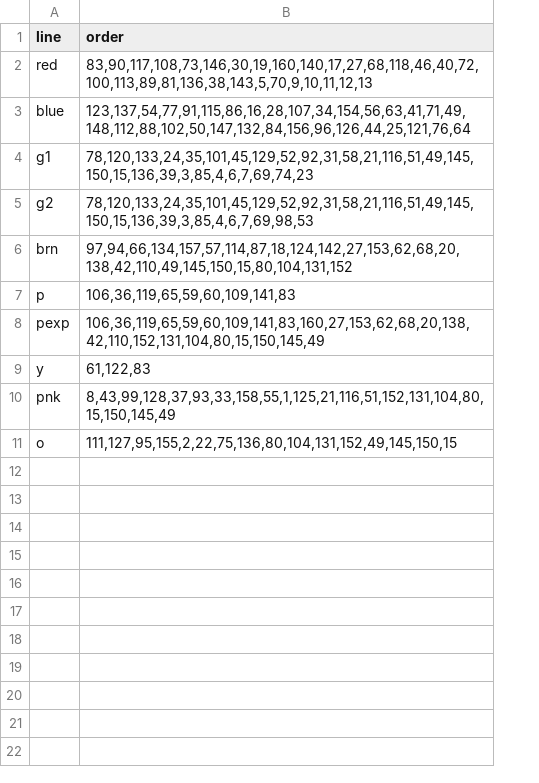
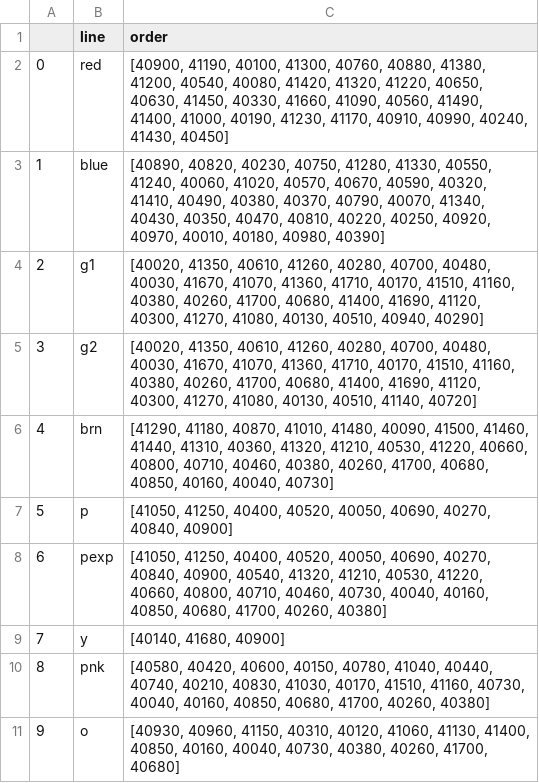
Before and after one commit to ExtendedField/beautiful-trains, a CSV file: data/rail_station_orders/cta.csv, drawn as a sheet; addresses are those after the commit; the diff names each change by its address in the sheet, - before the commit and + after, or states it on an @@ line.

Commit message:
Adds: cta.csv now has station orders using cta's station IDs rather than the ones I came up with.

```diff
--- a/data/rail_station_orders/cta.csv
+++ b/data/rail_station_orders/cta.csv
+column A, rows 2-11: 0 | 1 | 2 | 3 | 4 | 5 | 6 | 7 | 8 | 9
-C2 (order): 83,90,117,108,73,146,30,19,160,140,17,27,68,118,46,40,72,100,113,89,81,136,38,143,5,70,9,10,11,12,13
+C2 (order): [40900, 41190, 40100, 41300, 40760, 40880, 41380, 41200, 40540, 40080, 41420, 41320, 41220, 40650, 40630, 41450, 40330, 41660, 41090, 40560, 41490, 41400, 41000, 40190, 41230, 41170, 40910, 40990, 40240, 41430, 40450]
-C3 (order): 123,137,54,77,91,115,86,16,28,107,34,154,56,63,41,71,49,148,112,88,102,50,147,132,84,156,96,126,44,25,121,76,64
+C3 (order): [40890, 40820, 40230, 40750, 41280, 41330, 40550, 41240, 40060, 41020, 40570, 40670, 40590, 40320, 41410, 40490, 40380, 40370, 40790, 40070, 41340, 40430, 40350, 40470, 40810, 40220, 40250, 40920, 40970, 40010, 40180, 40980, 40390]
-C4 (order): 78,120,133,24,35,101,45,129,52,92,31,58,21,116,51,49,145,150,15,136,39,3,85,4,6,7,69,74,23
+C4 (order): [40020, 41350, 40610, 41260, 40280, 40700, 40480, 40030, 41670, 41070, 41360, 41710, 40170, 41510, 41160, 40380, 40260, 41700, 40680, 41400, 41690, 41120, 40300, 41270, 41080, 40130, 40510, 40940, 40290]
-C5 (order): 78,120,133,24,35,101,45,129,52,92,31,58,21,116,51,49,145,150,15,136,39,3,85,4,6,7,69,98,53
+C5 (order): [40020, 41350, 40610, 41260, 40280, 40700, 40480, 40030, 41670, 41070, 41360, 41710, 40170, 41510, 41160, 40380, 40260, 41700, 40680, 41400, 41690, 41120, 40300, 41270, 41080, 40130, 40510, 41140, 40720]
-C6 (order): 97,94,66,134,157,57,114,87,18,124,142,27,153,62,68,20,138,42,110,49,145,150,15,80,104,131,152
+C6 (order): [41290, 41180, 40870, 41010, 41480, 40090, 41500, 41460, 41440, 41310, 40360, 41320, 41210, 40530, 41220, 40660, 40800, 40710, 40460, 40380, 40260, 41700, 40680, 40850, 40160, 40040, 40730]
-C7 (order): 106,36,119,65,59,60,109,141,83
+C7 (order): [41050, 41250, 40400, 40520, 40050, 40690, 40270, 40840, 40900]
-C8 (order): 106,36,119,65,59,60,109,141,83,160,27,153,62,68,20,138,42,110,152,131,104,80,15,150,145,49
+C8 (order): [41050, 41250, 40400, 40520, 40050, 40690, 40270, 40840, 40900, 40540, 41320, 41210, 40530, 41220, 40660, 40800, 40710, 40460, 40730, 40040, 40160, 40850, 40680, 41700, 40260, 40380]
-C9 (order): 61,122,83
+C9 (order): [40140, 41680, 40900]
-C10 (order): 8,43,99,128,37,93,33,158,55,1,125,21,116,51,152,131,104,80,15,150,145,49
+C10 (order): [40580, 40420, 40600, 40150, 40780, 41040, 40440, 40740, 40210, 40830, 41030, 40170, 41510, 41160, 40730, 40040, 40160, 40850, 40680, 41700, 40260, 40380]
-C11 (order): 111,127,95,155,2,22,75,136,80,104,131,152,49,145,150,15
+C11 (order): [40930, 40960, 41150, 40310, 40120, 41060, 41130, 41400, 40850, 40160, 40040, 40730, 40380, 40260, 41700, 40680]
```
Also changed, not shown: 2 other files.
